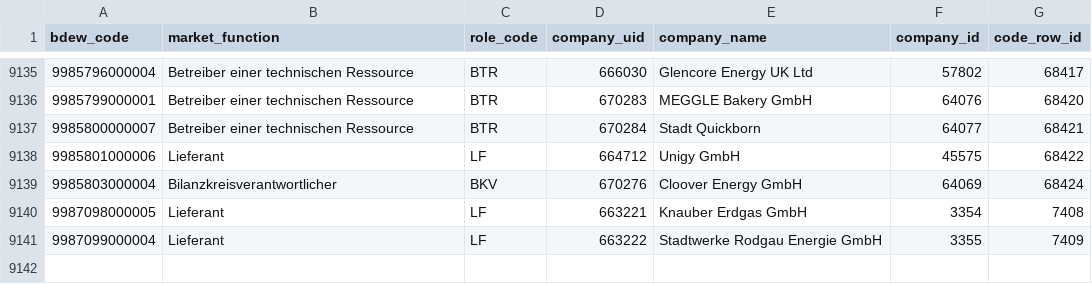
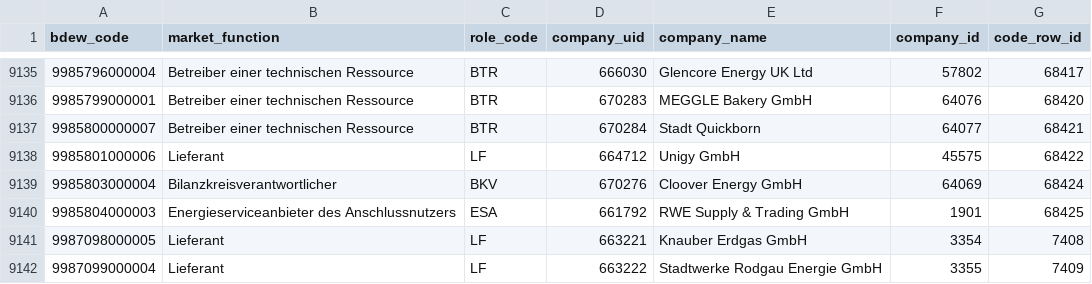
Before and after one commit to adriansprk/mpid-radar, a CSV file: data/latest.csv, drawn as a sheet; only a part is shown, gaps mark what is left out; the diff names each change by its address in the sheet, - before the commit and + after, or states it on an @@ line.

```diff
--- a/data/latest.csv
+++ b/data/latest.csv
+row 9140: 9985804000003 | Energieserviceanbieter des Anschlussnutzers | ESA | 661792 | RWE Supply & Trading GmbH | 1901 | 68425
```
Also changed, not shown: 4 other files.
